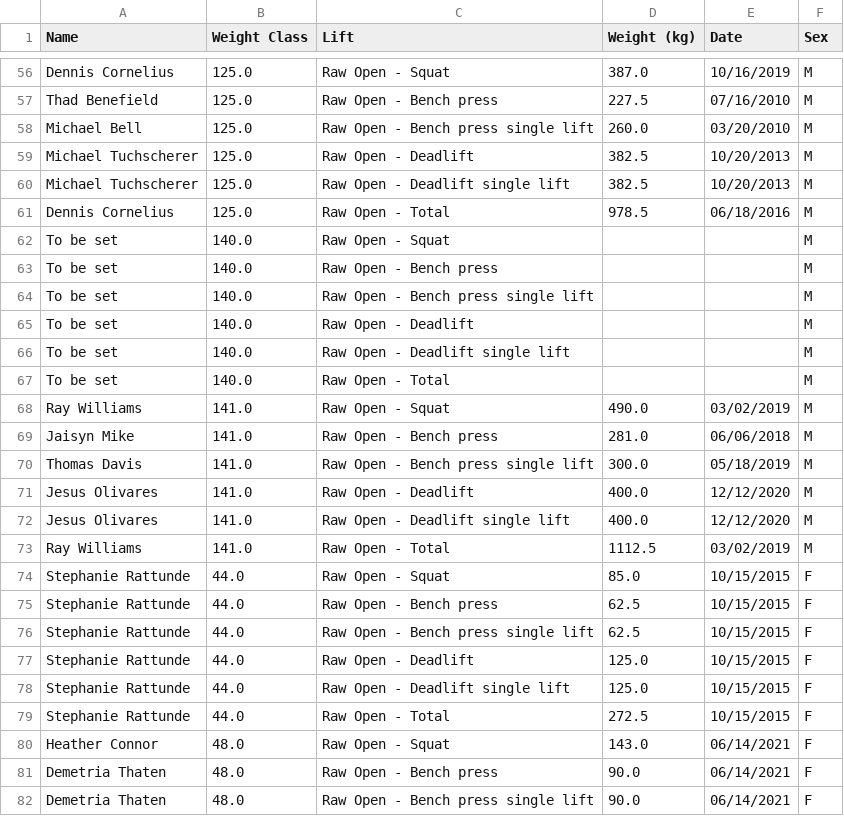
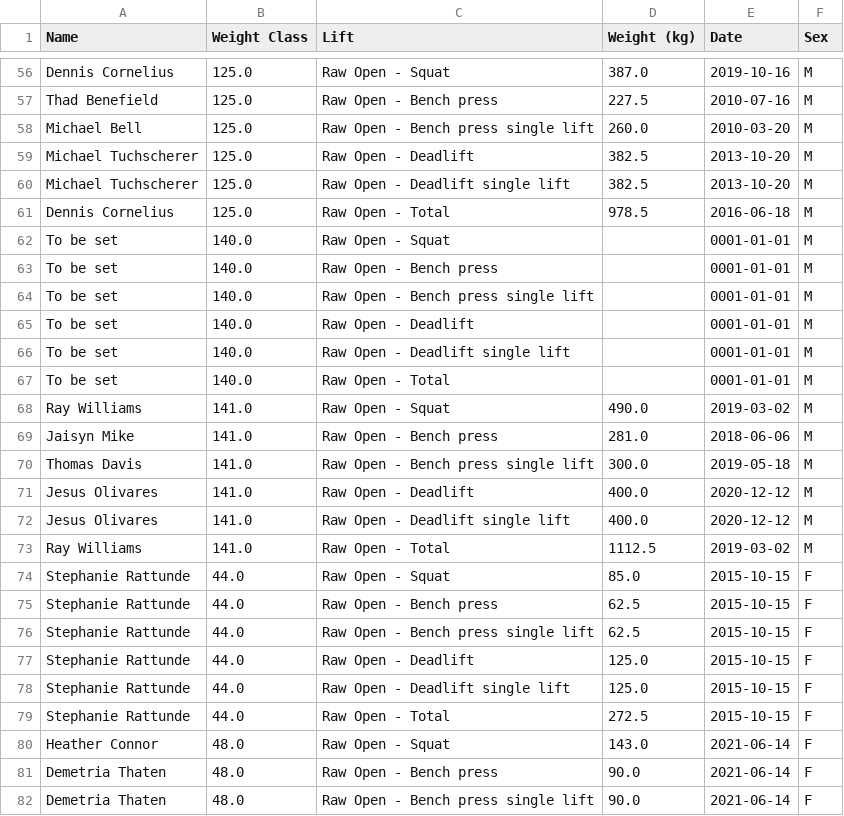
Before and after one commit to jjz17/Natural-Strength, a CSV file: current_usapl_american_raw_records.csv, drawn as a sheet; only a part is shown, gaps mark what is left out; the diff covers the shown part only; the diff names each change by its address in the sheet, - before the commit and + after, or states it on an @@ line.

Commit message:
Properly formatted dates

```diff
--- a/current_usapl_american_raw_records.csv
+++ b/current_usapl_american_raw_records.csv
-E56 (Date): 10/16/2019
+E56 (Date): 2019-10-16
-E57 (Date): 07/16/2010
+E57 (Date): 2010-07-16
-E58 (Date): 03/20/2010
+E58 (Date): 2010-03-20
-E59:E60 (Date): 10/20/2013
+E59:E60 (Date): 2013-10-20
-E61 (Date): 06/18/2016
+E61 (Date): 2016-06-18
-E62:E67 (Date): (empty)
+E62:E67 (Date): 0001-01-01
-E68 (Date): 03/02/2019
+E68 (Date): 2019-03-02
-E69 (Date): 06/06/2018
+E69 (Date): 2018-06-06
-E70 (Date): 05/18/2019
+E70 (Date): 2019-05-18
-E71:E72 (Date): 12/12/2020
+E71:E72 (Date): 2020-12-12
-E73 (Date): 03/02/2019
+E73 (Date): 2019-03-02
-E74:E79 (Date): 10/15/2015
+E74:E79 (Date): 2015-10-15
-E80:E82 (Date): 06/14/2021
+E80:E82 (Date): 2021-06-14
```
Also changed, not shown: 111 edited cells elsewhere in this file, 1 other file.
